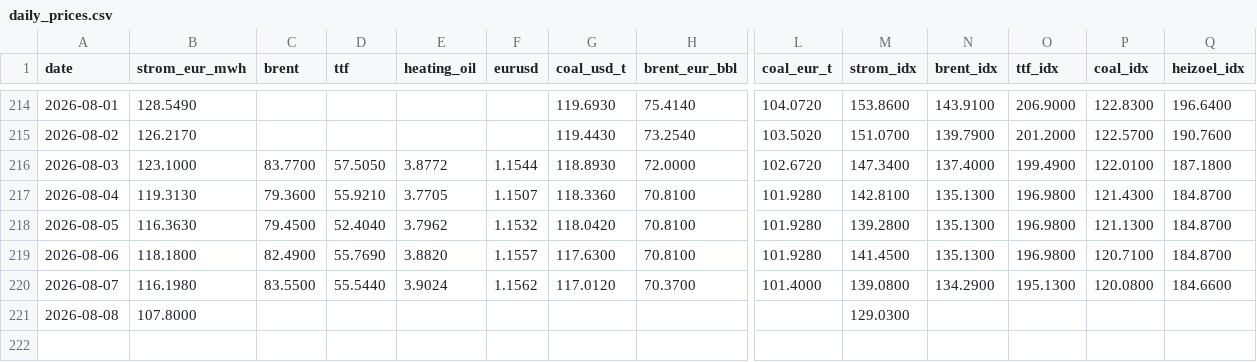
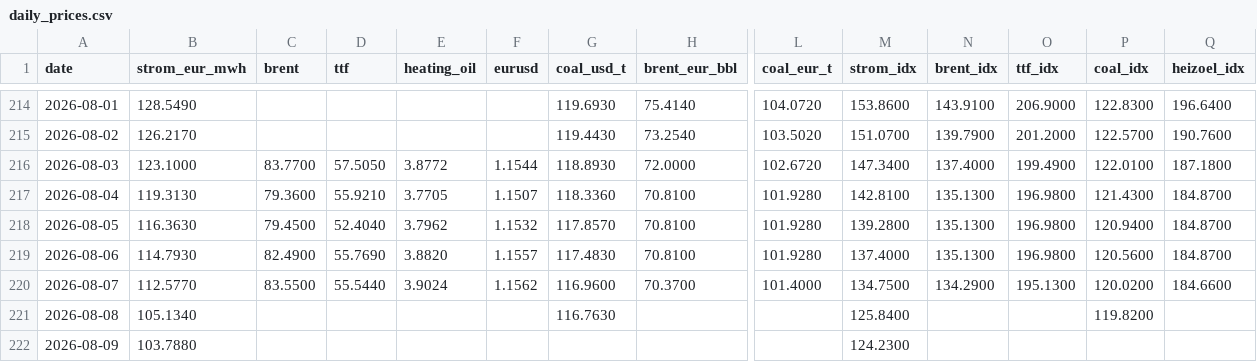
Before and after one commit to DoiEnnoson/Energyprices, a CSV file: data/daily_prices.csv, drawn as a sheet; only a part is shown, gaps mark what is left out; rows hold the shown columns only; the diff names each change by its address in the sheet, - before the commit and + after, or states it on an @@ line.

```diff
--- a/data/daily_prices.csv
+++ b/data/daily_prices.csv
-G218 (coal_usd_t): 118.0420
+G218 (coal_usd_t): 117.8570
-P218 (coal_idx): 121.1300
+P218 (coal_idx): 120.9400
-B219 (strom_eur_mwh): 118.1800
+B219 (strom_eur_mwh): 114.7930
-G219 (coal_usd_t): 117.6300
+G219 (coal_usd_t): 117.4830
-M219 (strom_idx): 141.4500
+M219 (strom_idx): 137.4000
-P219 (coal_idx): 120.7100
+P219 (coal_idx): 120.5600
-B220 (strom_eur_mwh): 116.1980
+B220 (strom_eur_mwh): 112.5770
-G220 (coal_usd_t): 117.0120
+G220 (coal_usd_t): 116.9600
-M220 (strom_idx): 139.0800
+M220 (strom_idx): 134.7500
-P220 (coal_idx): 120.0800
+P220 (coal_idx): 120.0200
-B221 (strom_eur_mwh): 107.8000
+B221 (strom_eur_mwh): 105.1340
-G221 (coal_usd_t): (empty)
+G221 (coal_usd_t): 116.7630
-M221 (strom_idx): 129.0300
+M221 (strom_idx): 125.8400
-P221 (coal_idx): (empty)
+P221 (coal_idx): 119.8200
+row 222: 2026-08-09 | 103.7880 |  |  |  |  |  |  |  | 124.2300
```
Also changed, not shown: 3 other files.
